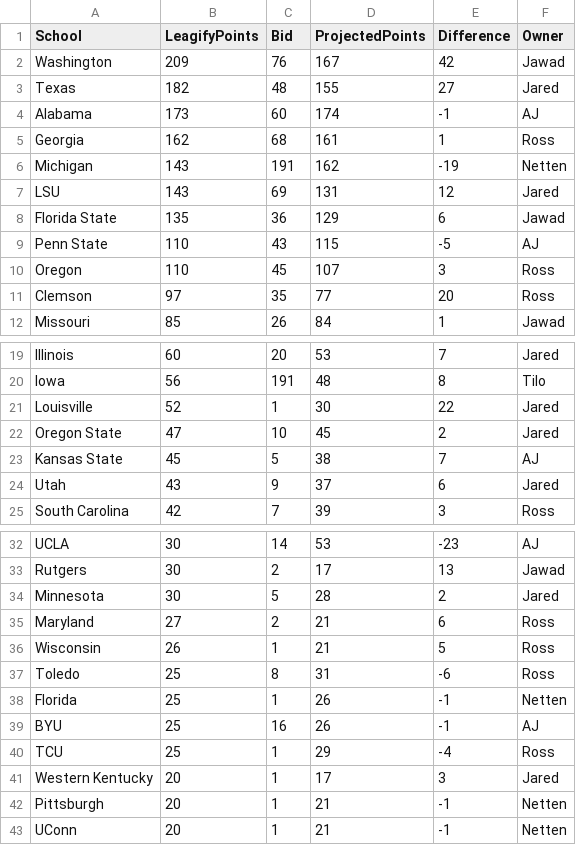
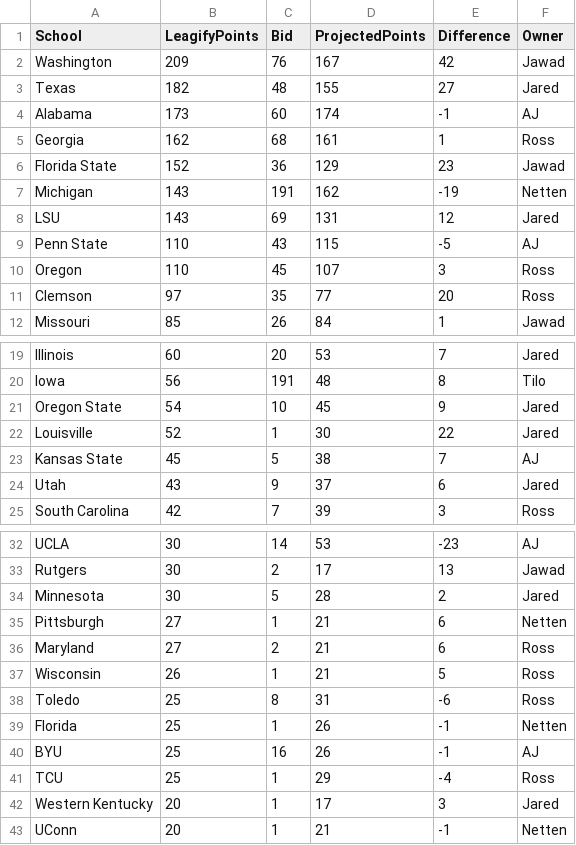
Before and after one commit to zo0o0ot/draft-scorer-nfl, a CSV file: leagify-result-stats/2024/2024DraftPointsBySchool.csv, drawn as a sheet; only a part is shown, gaps mark what is left out; removed rows and columns are numbered as before the commit, all else as after; the diff names each change by its address in the sheet, - before the commit and + after, or states it on an @@ line.

```diff
--- a/leagify-result-stats/2024/2024DraftPointsBySchool.csv
+++ b/leagify-result-stats/2024/2024DraftPointsBySchool.csv
+row 6: Florida State | 152 | 36 | 129 | 23 | Jawad
-row 8: Florida State | 135 | 36 | 129 | 6 | Jawad
+row 21: Oregon State | 54 | 10 | 45 | 9 | Jared
-row 22: Oregon State | 47 | 10 | 45 | 2 | Jared
+row 35: Pittsburgh | 27 | 1 | 21 | 6 | Netten
-row 42: Pittsburgh | 20 | 1 | 21 | -1 | Netten
```
Also changed, not shown: leagify-result-stats/2024/2024LeagifySchoolStats.csv, 3 other files.
